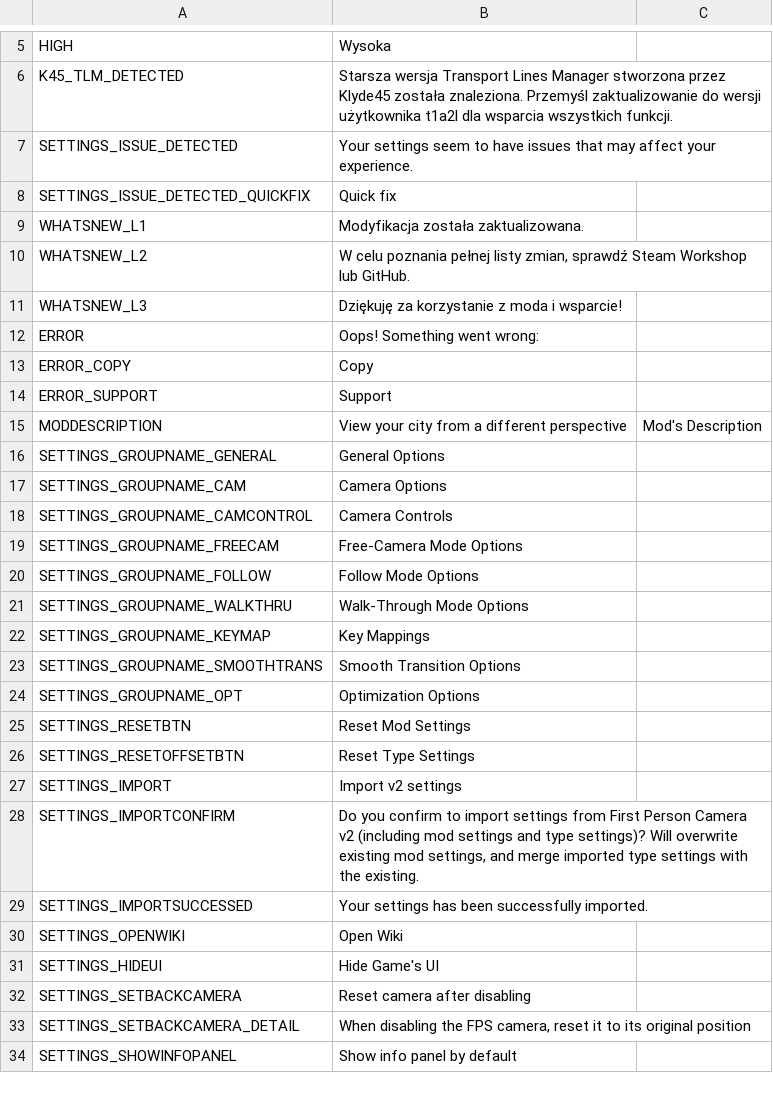
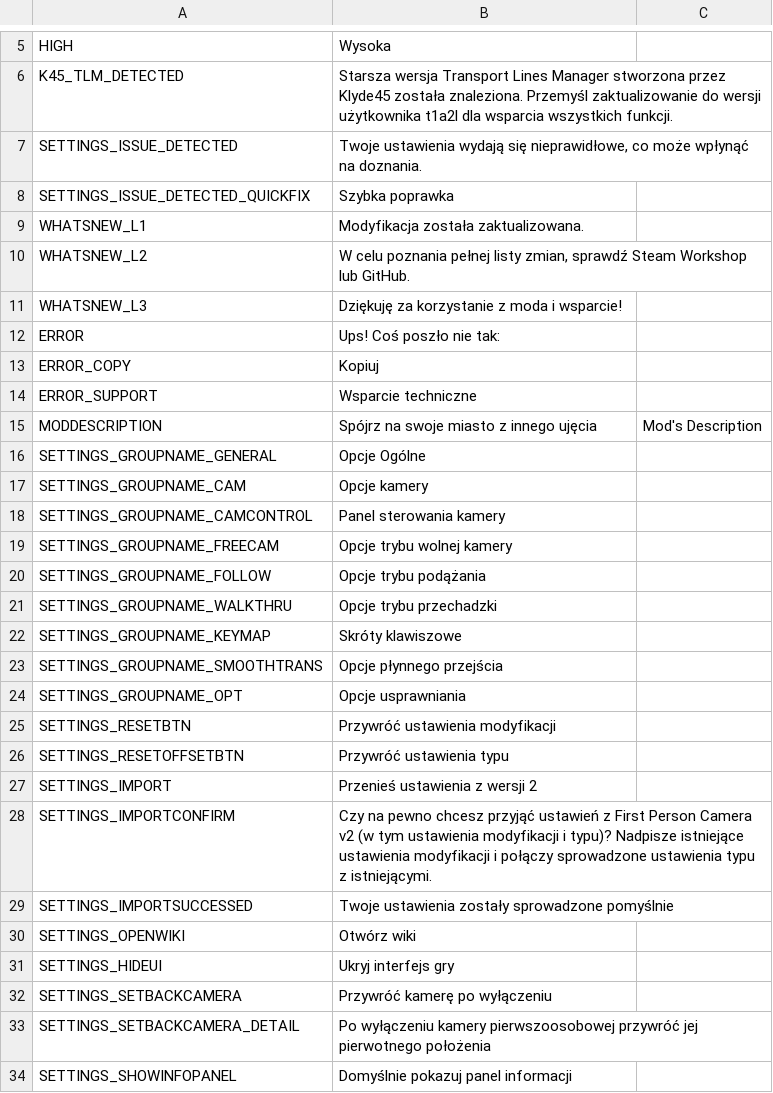
Before and after one commit to will258012/FPSCamera-Continued, a CSV file: FPSCamera/Translations/pl-PL.csv, drawn as a sheet; only a part is shown, gaps mark what is left out; the diff covers the shown part only.

Commit message:
New translations en-en.csv (Polish)

```diff
--- a/FPSCamera/Translations/pl-PL.csv
+++ b/FPSCamera/Translations/pl-PL.csv
@@ -6,4 +6,4 @@
 "K45_TLM_DETECTED","Starsza wersja Transport Lines Manager stworzona przez Klyde45 została znaleziona. Przemyśl zaktualizowanie do wersji użytkownika t1a2l dla wsparcia wszystkich funkcji.",""
-"SETTINGS_ISSUE_DETECTED","Your settings seem to have issues that may affect your experience.",""
-"SETTINGS_ISSUE_DETECTED_QUICKFIX","Quick fix",""
+"SETTINGS_ISSUE_DETECTED","Twoje ustawienia wydają się nieprawidłowe, co może wpłynąć na doznania.",""
+"SETTINGS_ISSUE_DETECTED_QUICKFIX","Szybka poprawka",""
 "WHATSNEW_L1","Modyfikacja została zaktualizowana.",""
@@ -11,24 +11,24 @@
 "WHATSNEW_L3","Dziękuję za korzystanie z moda i wsparcie!",""
-"ERROR","Oops! Something went wrong:",""
-"ERROR_COPY","Copy",""
-"ERROR_SUPPORT","Support",""
-"MODDESCRIPTION","View your city from a different perspective","Mod's Description"
-"SETTINGS_GROUPNAME_GENERAL","General Options",""
-"SETTINGS_GROUPNAME_CAM","Camera Options",""
-"SETTINGS_GROUPNAME_CAMCONTROL","Camera Controls",""
-"SETTINGS_GROUPNAME_FREECAM","Free-Camera Mode Options",""
-"SETTINGS_GROUPNAME_FOLLOW","Follow Mode Options",""
-"SETTINGS_GROUPNAME_WALKTHRU","Walk-Through Mode Options",""
-"SETTINGS_GROUPNAME_KEYMAP","Key Mappings",""
-"SETTINGS_GROUPNAME_SMOOTHTRANS","Smooth Transition Options",""
-"SETTINGS_GROUPNAME_OPT","Optimization Options",""
-"SETTINGS_RESETBTN","Reset Mod Settings",""
-"SETTINGS_RESETOFFSETBTN","Reset Type Settings",""
-"SETTINGS_IMPORT","Import v2 settings",""
-"SETTINGS_IMPORTCONFIRM","Do you confirm to import settings from First Person Camera v2 (including mod settings and type settings)? Will overwrite existing mod settings, and merge imported type settings with the existing.",""
-"SETTINGS_IMPORTSUCCESSED","Your settings has been successfully imported.",""
-"SETTINGS_OPENWIKI","Open Wiki",""
-"SETTINGS_HIDEUI","Hide Game's UI",""
-"SETTINGS_SETBACKCAMERA","Reset camera after disabling",""
-"SETTINGS_SETBACKCAMERA_DETAIL","When disabling the FPS camera, reset it to its original position",""
-"SETTINGS_SHOWINFOPANEL","Show info panel by default",""
+"ERROR","Ups! Coś poszło nie tak:",""
+"ERROR_COPY","Kopiuj",""
+"ERROR_SUPPORT","Wsparcie techniczne",""
+"MODDESCRIPTION","Spójrz na swoje miasto z innego ujęcia","Mod's Description"
+"SETTINGS_GROUPNAME_GENERAL","Opcje Ogólne",""
+"SETTINGS_GROUPNAME_CAM","Opcje kamery",""
+"SETTINGS_GROUPNAME_CAMCONTROL","Panel sterowania kamery",""
+"SETTINGS_GROUPNAME_FREECAM","Opcje trybu wolnej kamery",""
+"SETTINGS_GROUPNAME_FOLLOW","Opcje trybu podążania",""
+"SETTINGS_GROUPNAME_WALKTHRU","Opcje trybu przechadzki",""
+"SETTINGS_GROUPNAME_KEYMAP","Skróty klawiszowe",""
+"SETTINGS_GROUPNAME_SMOOTHTRANS","Opcje płynnego przejścia",""
+"SETTINGS_GROUPNAME_OPT","Opcje usprawniania",""
+"SETTINGS_RESETBTN","Przywróć ustawienia modyfikacji",""
+"SETTINGS_RESETOFFSETBTN","Przywróć ustawienia typu",""
+"SETTINGS_IMPORT","Przenieś ustawienia z wersji 2",""
+"SETTINGS_IMPORTCONFIRM","Czy na pewno chcesz przyjąć ustawień z First Person Camera v2 (w tym ustawienia modyfikacji i typu)? Nadpisze istniejące ustawienia modyfikacji i połączy sprowadzone ustawienia typu z istniejącymi.",""
+"SETTINGS_IMPORTSUCCESSED","Twoje ustawienia zostały sprowadzone pomyślnie",""
+"SETTINGS_OPENWIKI","Otwórz wiki",""
+"SETTINGS_HIDEUI","Ukryj interfejs gry",""
+"SETTINGS_SETBACKCAMERA","Przywróć kamerę po wyłączeniu",""
+"SETTINGS_SETBACKCAMERA_DETAIL","Po wyłączeniu kamery pierwszoosobowej przywróć jej pierwotnego położenia",""
+"SETTINGS_SHOWINFOPANEL","Domyślnie pokazuj panel informacji",""
```
Also changed, not shown: 136 edited cells elsewhere in this file.
